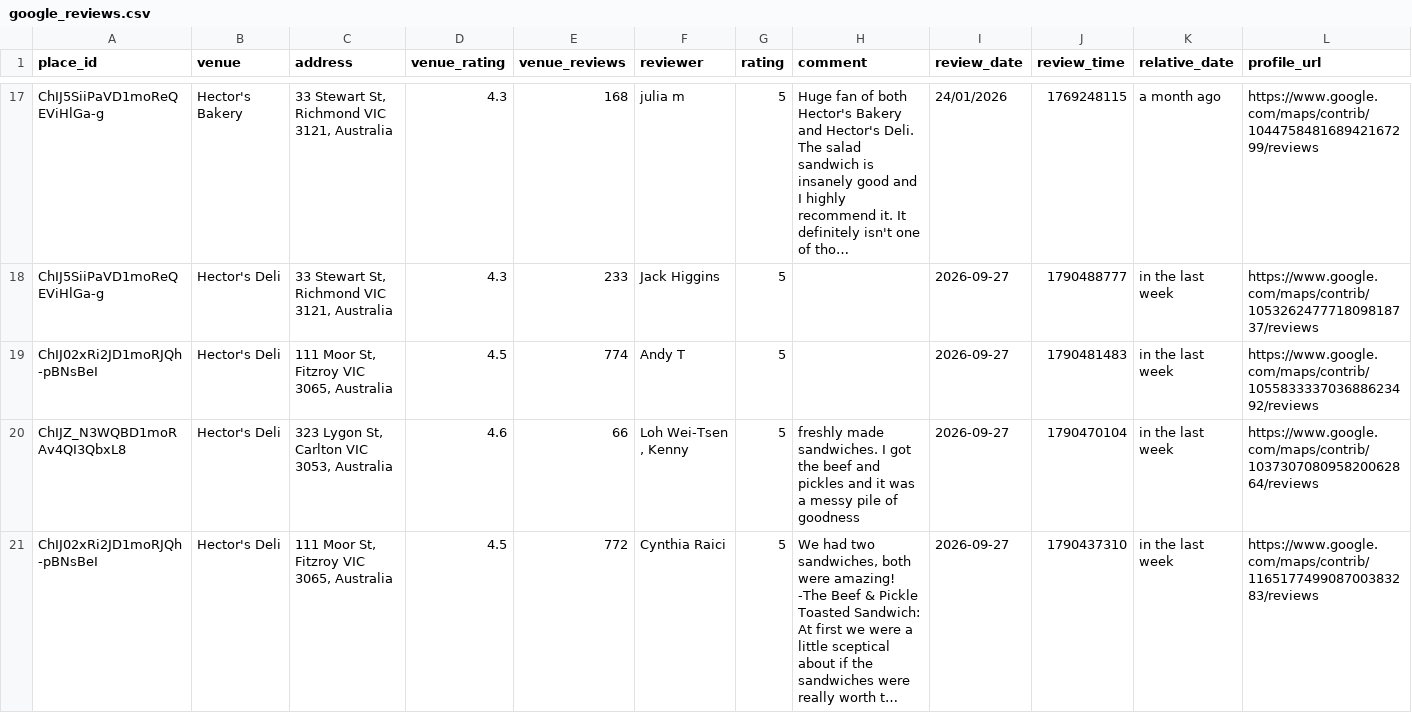
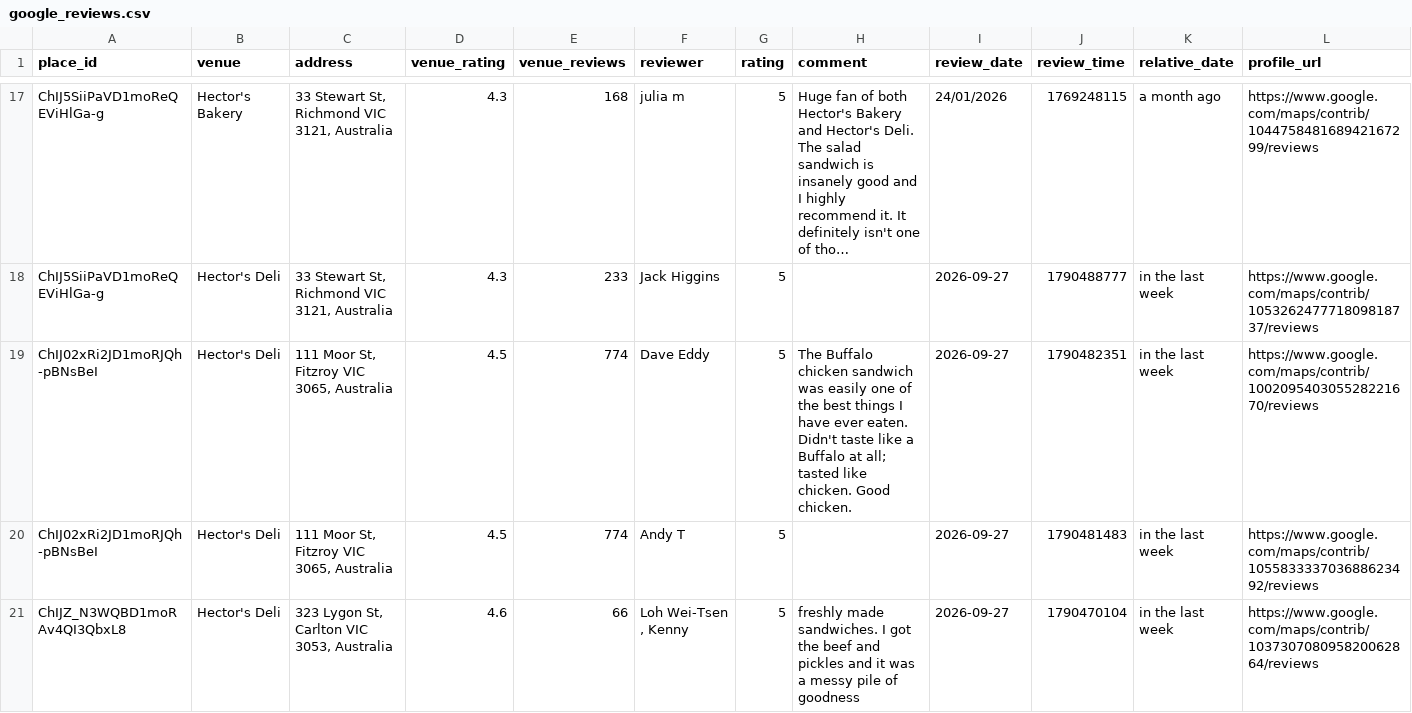
Before and after one commit to hecticanalysis-creator/hectic_review_dash, a CSV file: google_reviews.csv, drawn as a sheet; only a part is shown, gaps mark what is left out; the shorter side is filled out with more unchanged rows; long unchanged cells end in …; rows hold the shown columns only; the diff names each change by its address in the sheet, - before the commit and + after, or states it on an @@ line.

Commit message:
Update reviews — 2026-09-27 20:18

```diff
--- a/google_reviews.csv
+++ b/google_reviews.csv
+row 19: ChIJ02xRi2JD1moRJQh-pBNsBeI | Hector's Deli | 111 Moor St, Fitzroy VIC 3065, Australia | 4.5 | 774 | Dave Eddy | 5 | The Buffalo chicken sandwich was easily one of the best things I have ever eaten. Didn't taste like a Buffalo at all; tasted like chicken. Good chicken. | 2026-09-27 | 1790482351 | in the last week | https://www.google.com/maps/contrib/100209540305528221670/reviews
```
